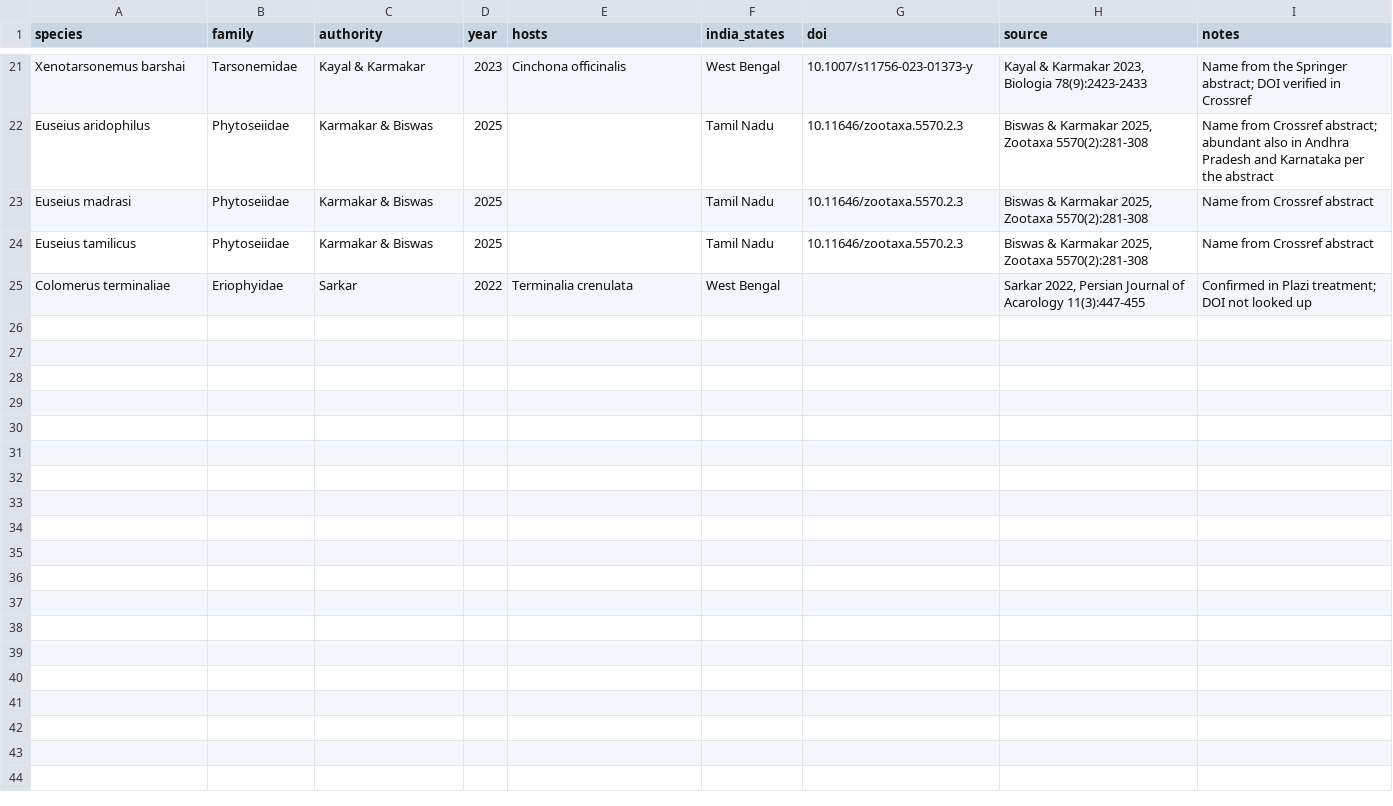
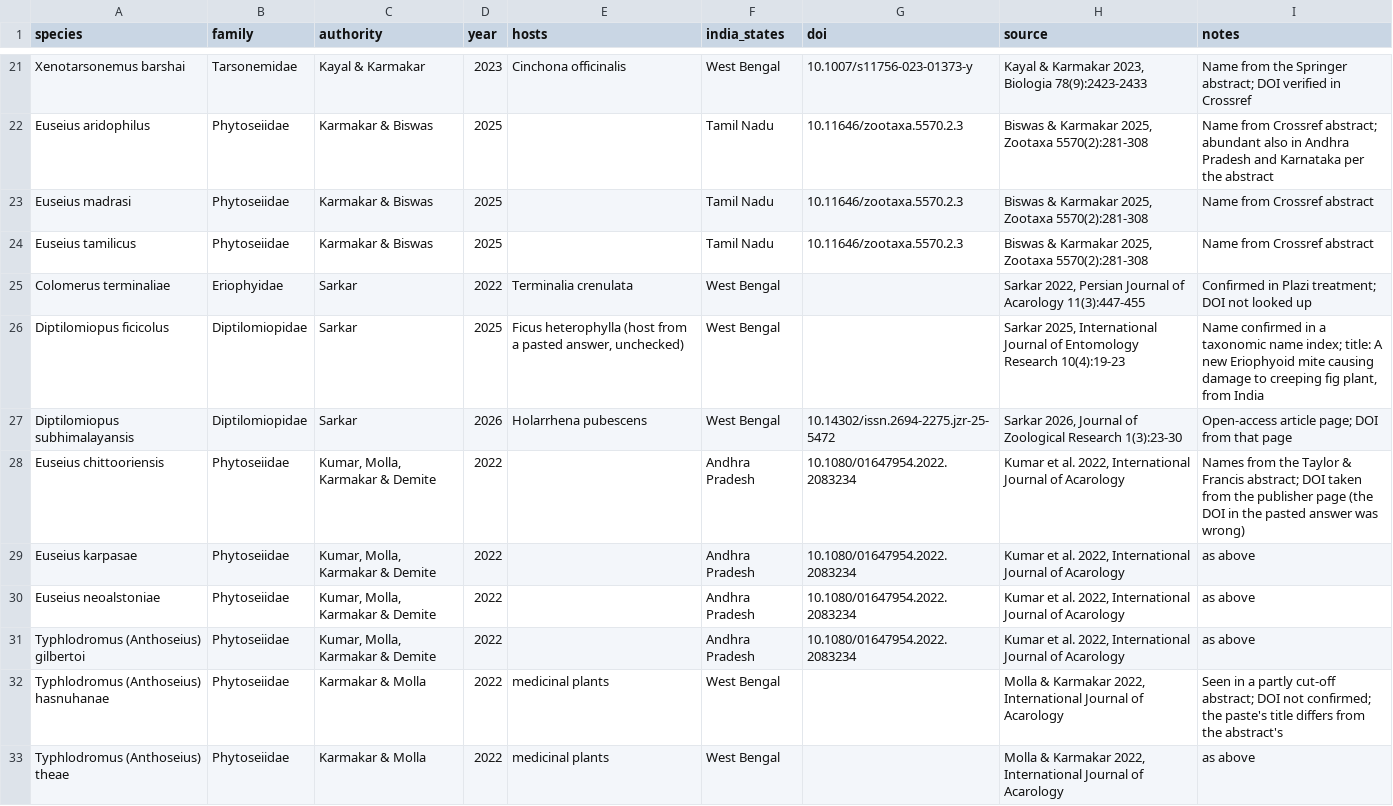
Before and after one commit to vkcvaibhav-eng/india-agri-mite-coi, a CSV file: data/checklist/additions_2022_2026.csv, drawn as a sheet; only a part is shown, gaps mark what is left out.

```diff
--- a/data/checklist/additions_2022_2026.csv
+++ b/data/checklist/additions_2022_2026.csv
@@ -25 +25,9 @@ Euseius tamilicus,Phytoseiidae,Karmakar & Biswas,2025,,Tamil Nadu,10.11646/zoota
 Colomerus terminaliae,Eriophyidae,Sarkar,2022,Terminalia crenulata,West Bengal,,"Sarkar 2022, Persian Journal of Acarology 11(3):447-455",Confirmed in Plazi treatment; DOI not looked up
+Diptilomiopus ficicolus,Diptilomiopidae,Sarkar,2025,"Ficus heterophylla (host from a pasted answer, unchecked)",West Bengal,,"Sarkar 2025, International Journal of Entomology Research 10(4):19-23","Name confirmed in a taxonomic name index; title: A new Eriophyoid mite causing damage to creeping fig plant, from India"
+Diptilomiopus subhimalayansis,Diptilomiopidae,Sarkar,2026,Holarrhena pubescens,West Bengal,10.14302/issn.2694-2275.jzr-25-5472,"Sarkar 2026, Journal of Zoological Research 1(3):23-30",Open-access article page; DOI from that page
+Euseius chittooriensis,Phytoseiidae,"Kumar, Molla, Karmakar & Demite",2022,,Andhra Pradesh,10.1080/01647954.2022.2083234,"Kumar et al. 2022, International Journal of Acarology",Names from the Taylor & Francis abstract; DOI taken from the publisher page (the DOI in the pasted answer was wrong)
+Euseius karpasae,Phytoseiidae,"Kumar, Molla, Karmakar & Demite",2022,,Andhra Pradesh,10.1080/01647954.2022.2083234,"Kumar et al. 2022, International Journal of Acarology",as above
+Euseius neoalstoniae,Phytoseiidae,"Kumar, Molla, Karmakar & Demite",2022,,Andhra Pradesh,10.1080/01647954.2022.2083234,"Kumar et al. 2022, International Journal of Acarology",as above
+Typhlodromus (Anthoseius) gilbertoi,Phytoseiidae,"Kumar, Molla, Karmakar & Demite",2022,,Andhra Pradesh,10.1080/01647954.2022.2083234,"Kumar et al. 2022, International Journal of Acarology",as above
+Typhlodromus (Anthoseius) hasnuhanae,Phytoseiidae,Karmakar & Molla,2022,medicinal plants,West Bengal,,"Molla & Karmakar 2022, International Journal of Acarology",Seen in a partly cut-off abstract; DOI not confirmed; the paste's title differs from the abstract's
+Typhlodromus (Anthoseius) theae,Phytoseiidae,Karmakar & Molla,2022,medicinal plants,West Bengal,,"Molla & Karmakar 2022, International Journal of Acarology",as above
```
Also changed, not shown: data/checklist/leads_to_verify.csv.
